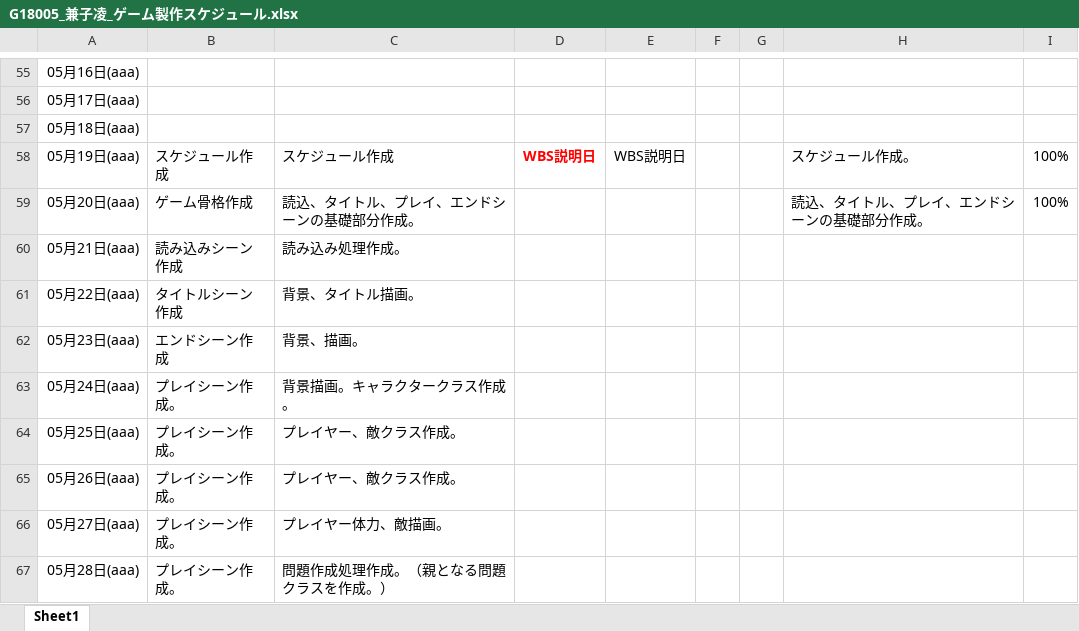
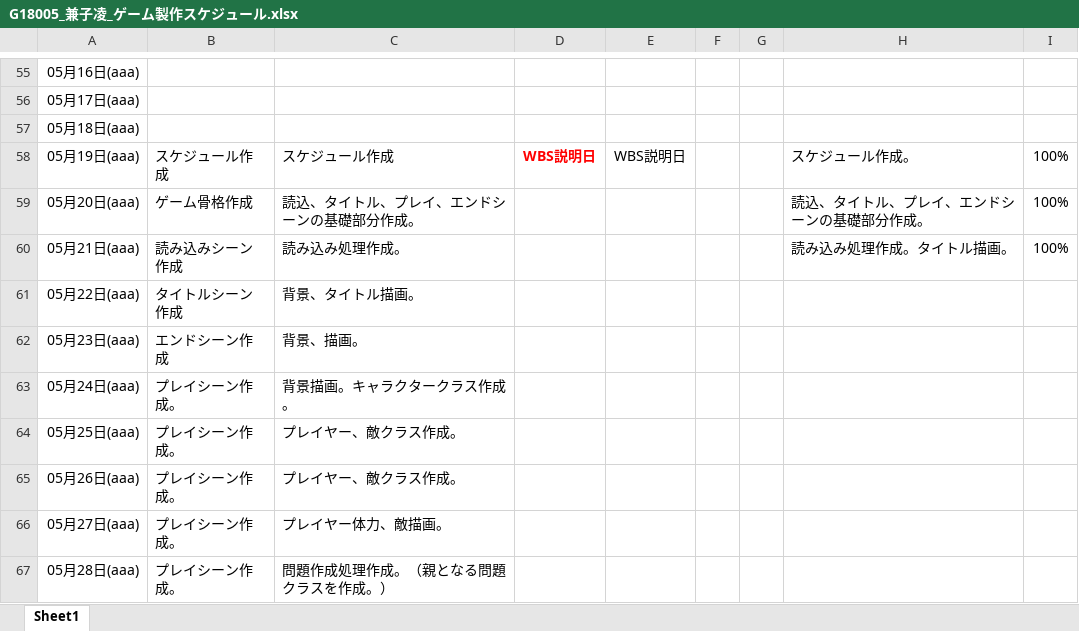
Before and after one commit to Azi-824/SansuBattle, an Excel workbook: G18005_兼子凌_ゲーム製作スケジュール.xlsx, sheet Sheet1, drawn as a sheet; only a part is shown, gaps mark what is left out; values as stored, in another font and other column widths than the file's, no borders; the diff names each change by its address in the sheet, - before the commit and + after, or states it on an @@ line.

```diff
--- a/G18005_兼子凌_ゲーム製作スケジュール.xlsx (sheet Sheet1)
+++ b/G18005_兼子凌_ゲーム製作スケジュール.xlsx (sheet Sheet1)
-H60: (empty)
+H60: 読み込み処理作成。タイトル描画。
-I60: (empty)
+I60: 100%
```
Also changed, not shown: 2 other files.
